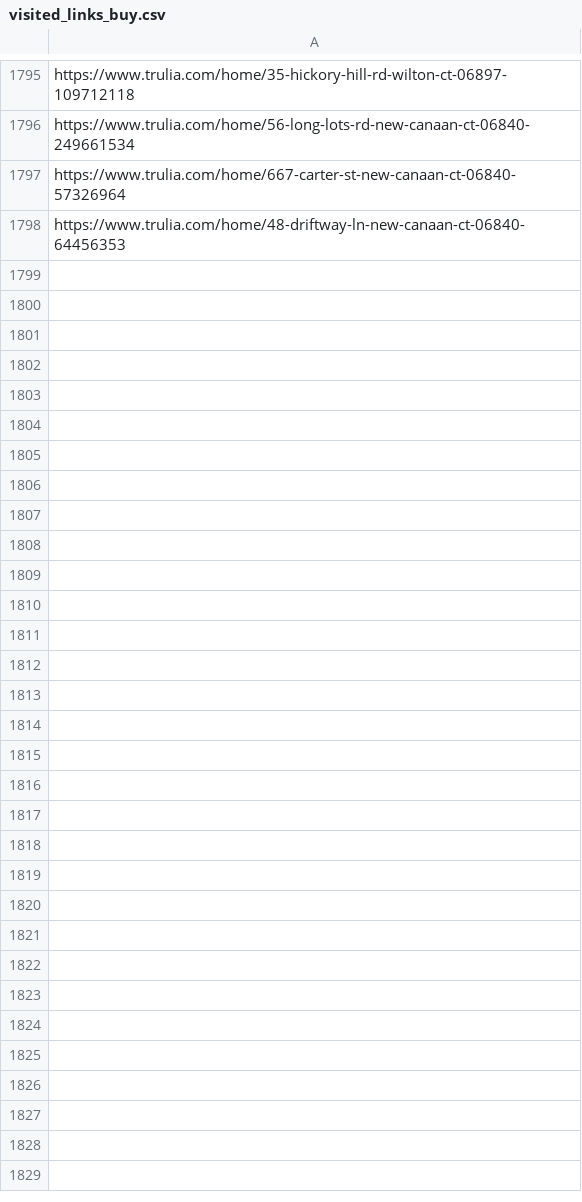
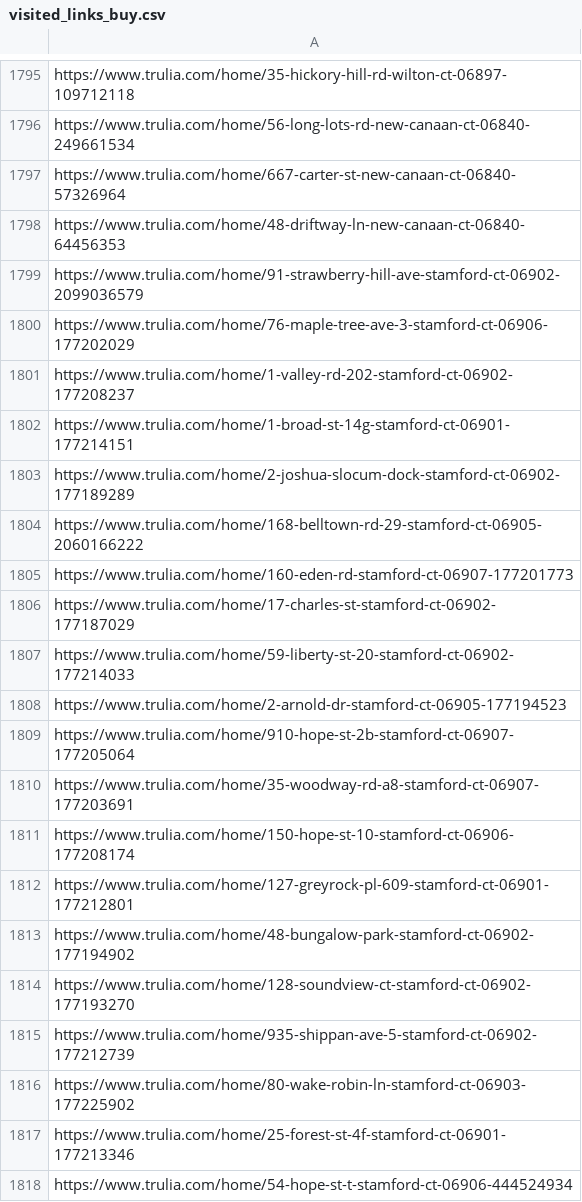
Before and after one commit to wistel-alexander/Blues-Point-Real-State, a CSV file: Trulia Buy/visited_links_buy.csv, drawn as a sheet; only a part is shown, gaps mark what is left out; the diff covers the shown part only.

```diff
--- a/Trulia Buy/visited_links_buy.csv
+++ b/Trulia Buy/visited_links_buy.csv
@@ -1798 +1798,21 @@ https://www.trulia.com/home/667-carter-st-new-canaan-ct-06840-57326964
 https://www.trulia.com/home/48-driftway-ln-new-canaan-ct-06840-64456353
+https://www.trulia.com/home/91-strawberry-hill-ave-stamford-ct-06902-2099036579
+https://www.trulia.com/home/76-maple-tree-ave-3-stamford-ct-06906-177202029
+https://www.trulia.com/home/1-valley-rd-202-stamford-ct-06902-177208237
+https://www.trulia.com/home/1-broad-st-14g-stamford-ct-06901-177214151
+https://www.trulia.com/home/2-joshua-slocum-dock-stamford-ct-06902-177189289
+https://www.trulia.com/home/168-belltown-rd-29-stamford-ct-06905-2060166222
+https://www.trulia.com/home/160-eden-rd-stamford-ct-06907-177201773
+https://www.trulia.com/home/17-charles-st-stamford-ct-06902-177187029
+https://www.trulia.com/home/59-liberty-st-20-stamford-ct-06902-177214033
+https://www.trulia.com/home/2-arnold-dr-stamford-ct-06905-177194523
+https://www.trulia.com/home/910-hope-st-2b-stamford-ct-06907-177205064
+https://www.trulia.com/home/35-woodway-rd-a8-stamford-ct-06907-177203691
+https://www.trulia.com/home/150-hope-st-10-stamford-ct-06906-177208174
+https://www.trulia.com/home/127-greyrock-pl-609-stamford-ct-06901-177212801
+https://www.trulia.com/home/48-bungalow-park-stamford-ct-06902-177194902
+https://www.trulia.com/home/128-soundview-ct-stamford-ct-06902-177193270
+https://www.trulia.com/home/935-shippan-ave-5-stamford-ct-06902-177212739
+https://www.trulia.com/home/80-wake-robin-ln-stamford-ct-06903-177225902
+https://www.trulia.com/home/25-forest-st-4f-stamford-ct-06901-177213346
+https://www.trulia.com/home/54-hope-st-t-stamford-ct-06906-444524934
```
Also changed, not shown: 17 added rows elsewhere in this file, Trulia Buy/trulia_buy_data.csv, Trulia Rent/trulia_rent_data.csv, 1 other file.
